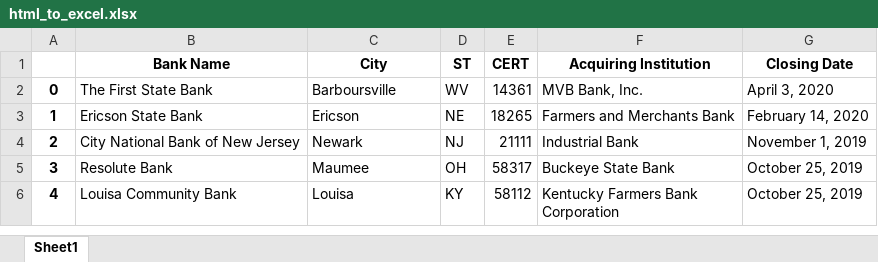
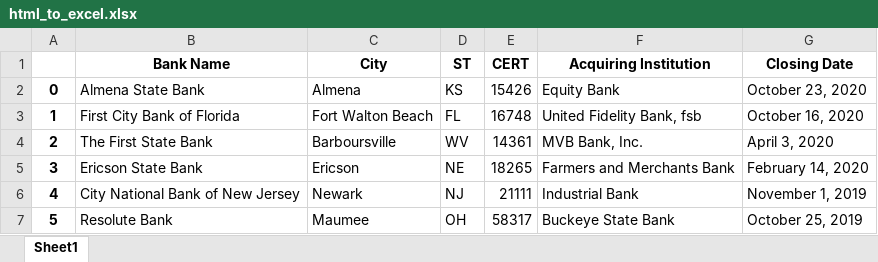
Before and after one commit to FernanMartinez/Curso_Python_Basico, an Excel workbook: Aula 12 Pandas/html_to_excel.xlsx, sheet Sheet1, drawn as a sheet; only a part is shown; the shorter side is filled out with more unchanged rows; values as stored, in another font and other column widths than the file's, no borders; addresses are those after the commit; the diff names each change by its address in the sheet, - before the commit and + after, or states it on an @@ line.

Commit message:
Aula 12 Completa

```diff
--- a/Aula 12 Pandas/html_to_excel.xlsx (sheet Sheet1)
+++ b/Aula 12 Pandas/html_to_excel.xlsx (sheet Sheet1)
+row 2: 0 | Almena State Bank | Almena | KS | 15426 | Equity Bank | October 23, 2020
+row 3: 1 | First City Bank of Florida | Fort Walton Beach | FL | 16748 | United Fidelity Bank, fsb | October 16, 2020
@@ column A renumbered from row 4 down @@
```
Also changed, not shown: 2 other files.
